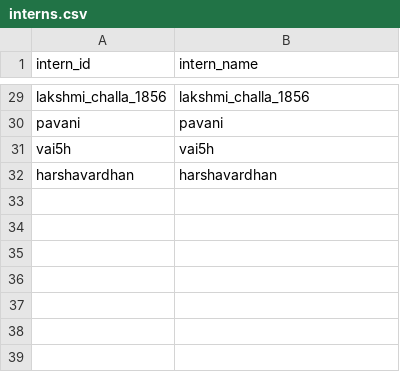
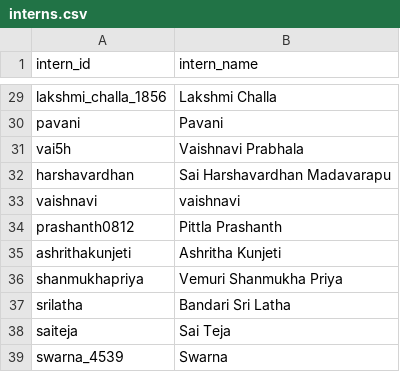
Before and after one commit to SathOps/Activity-Tracker, a CSV file: frontend/public/assets/interns.csv, drawn as a sheet; only a part is shown, gaps mark what is left out; the diff covers the shown part only; the diff names each change by its address in the sheet, - before the commit and + after, or states it on an @@ line.

Commit message:
fix: changes in the team members and intern list

```diff
--- a/frontend/public/assets/interns.csv
+++ b/frontend/public/assets/interns.csv
-B29 (intern_name): lakshmi_challa_1856
+B29 (intern_name): Lakshmi Challa
-B30 (intern_name): pavani
+B30 (intern_name): Pavani
-B31 (intern_name): vai5h
+B31 (intern_name): Vaishnavi Prabhala
-B32 (intern_name): harshavardhan
+B32 (intern_name): Sai Harshavardhan Madavarapu
+row 33: vaishnavi | vaishnavi
+row 34: prashanth0812 | Pittla Prashanth
+row 35: ashrithakunjeti | Ashritha Kunjeti
+row 36: shanmukhapriya | Vemuri Shanmukha Priya
+row 37: srilatha | Bandari Sri Latha
+row 38: saiteja | Sai Teja
+row 39: swarna_4539 | Swarna
```
Also changed, not shown: 27 edited cells elsewhere in this file, frontend/public/assets/team_members.csv.
